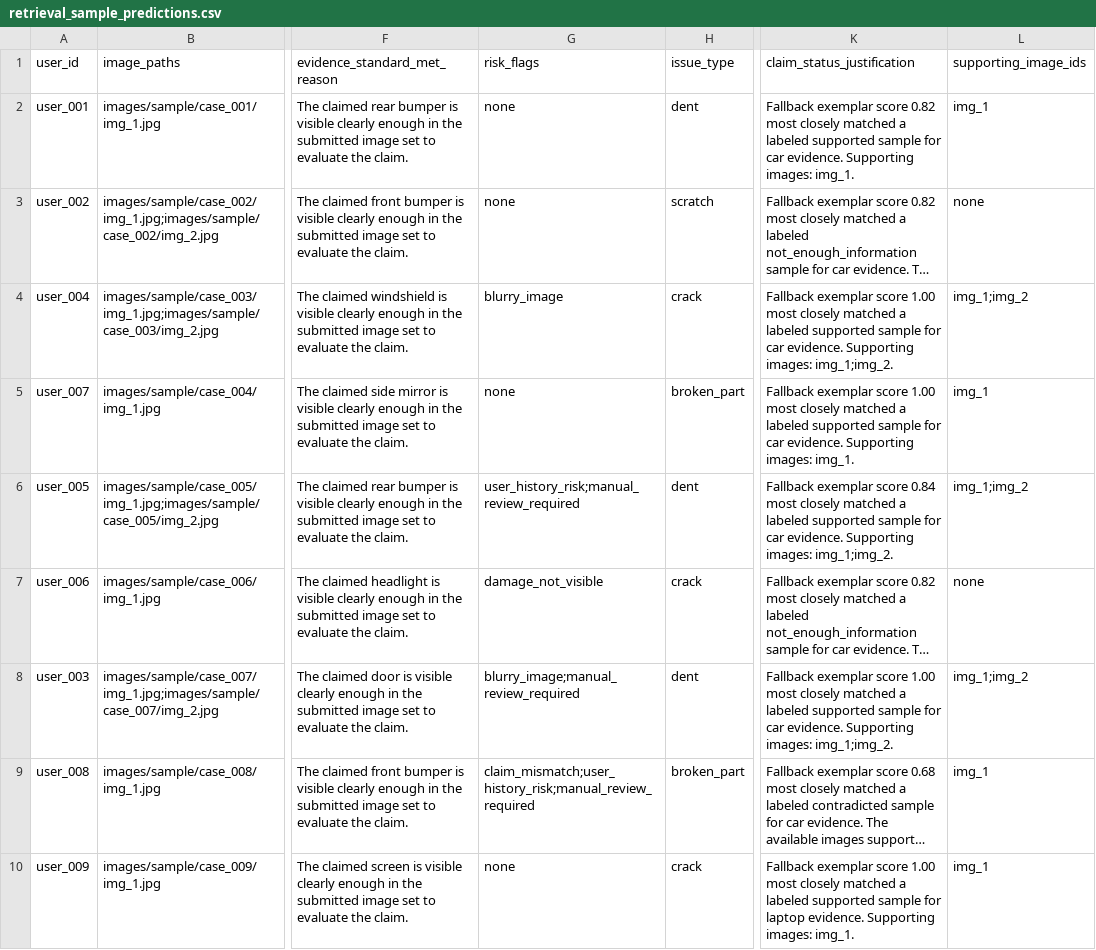
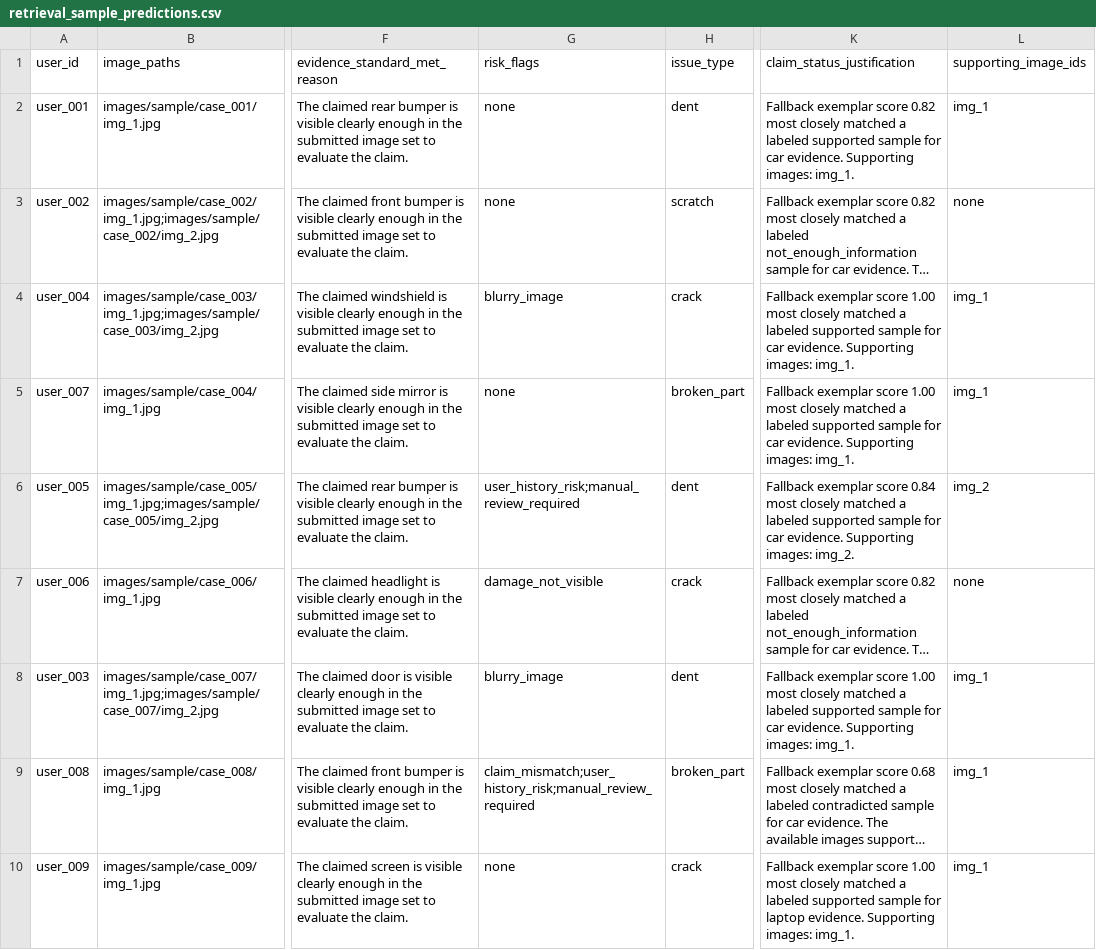
Before and after one commit to PRADDZY/orch-0626, a CSV file: code/evaluation/retrieval_sample_predictions.csv, drawn as a sheet; only a part is shown, gaps mark what is left out; long unchanged cells end in …; the diff covers the shown part only; the diff names each change by its address in the sheet, - before the commit and + after, or states it on an @@ line.

```diff
--- a/code/evaluation/retrieval_sample_predictions.csv
+++ b/code/evaluation/retrieval_sample_predictions.csv
-K4 (claim_status_justification): …Supporting images: img_1;img_2.
+K4 (claim_status_justification): …Supporting images: img_1.
-L4 (supporting_image_ids): img_1;img_2
+L4 (supporting_image_ids): img_1
-K6 (claim_status_justification): …Supporting images: img_1;img_2.
+K6 (claim_status_justification): …Supporting images: img_2.
-L6 (supporting_image_ids): img_1;img_2
+L6 (supporting_image_ids): img_2
-G8 (risk_flags): blurry_image;manual_review_required
+G8 (risk_flags): blurry_image
-K8 (claim_status_justification): …Supporting images: img_1;img_2.
+K8 (claim_status_justification): …Supporting images: img_1.
-L8 (supporting_image_ids): img_1;img_2
+L8 (supporting_image_ids): img_1
```
Also changed, not shown: 10 edited cells elsewhere in this file, code/evaluation/ensemble_sample_predictions.csv, code/evaluation/hybrid_sample_predictions.csv, 6 other files.
